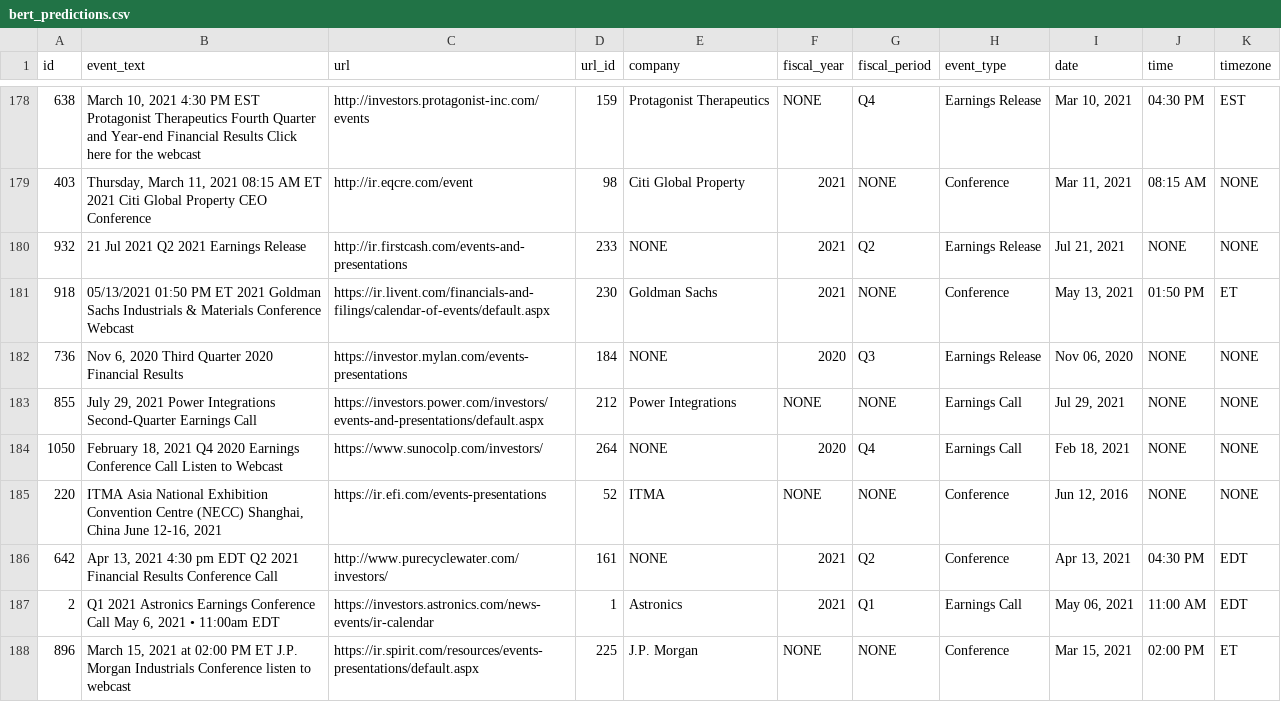
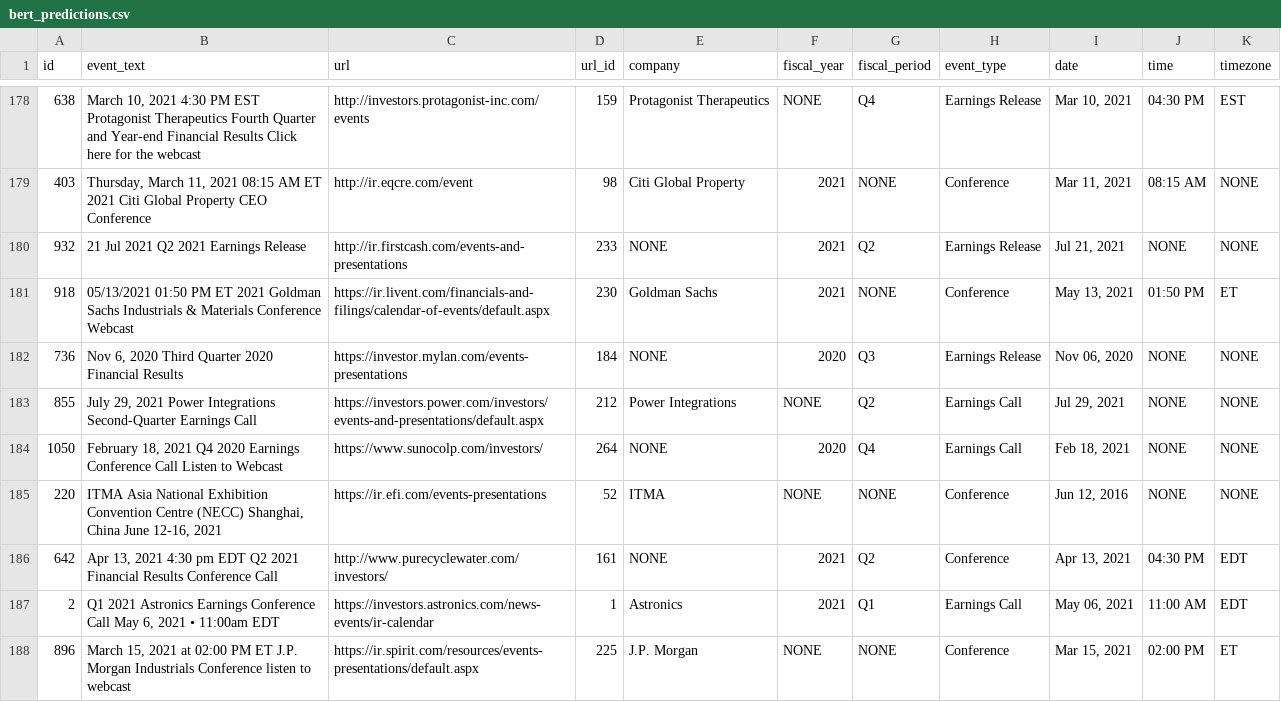
Before and after one commit to lwu35/CorporateEventNER, a CSV file: merged/bert_predictions.csv, drawn as a sheet; only a part is shown, gaps mark what is left out; the diff covers the shown part only.

```diff
--- a/merged/bert_predictions.csv
+++ b/merged/bert_predictions.csv
@@ -182,3 +182,3 @@ id,event_text,url,url_id,company,fiscal_year,fiscal_period,event_type,date,time,
 736,"Nov 6, 2020 Third Quarter 2020 Financial Results",https://investor.mylan.com/events-presentations,184,NONE,2020,Q3,Earnings Release,"Nov 06, 2020",NONE,NONE
-855,"July 29, 2021 Power Integrations Second-Quarter Earnings Call",https://investors.power.com/investors/events-and-presentations/default.aspx,212,Power Integrations,NONE,NONE,Earnings Call,"Jul 29, 2021",NONE,NONE
+855,"July 29, 2021 Power Integrations Second-Quarter Earnings Call",https://investors.power.com/investors/events-and-presentations/default.aspx,212,Power Integrations,NONE,Q2,Earnings Call,"Jul 29, 2021",NONE,NONE
 1050,"February 18, 2021  Q4 2020 Earnings Conference Call Listen to Webcast",https://www.sunocolp.com/investors/,264,NONE,2020,Q4,Earnings Call,"Feb 18, 2021",NONE,NONE
```
Also changed, not shown: 11 edited cells elsewhere in this file, merged/gpt_predictions.csv, merged/regex_predictions.csv, 8 other files.
